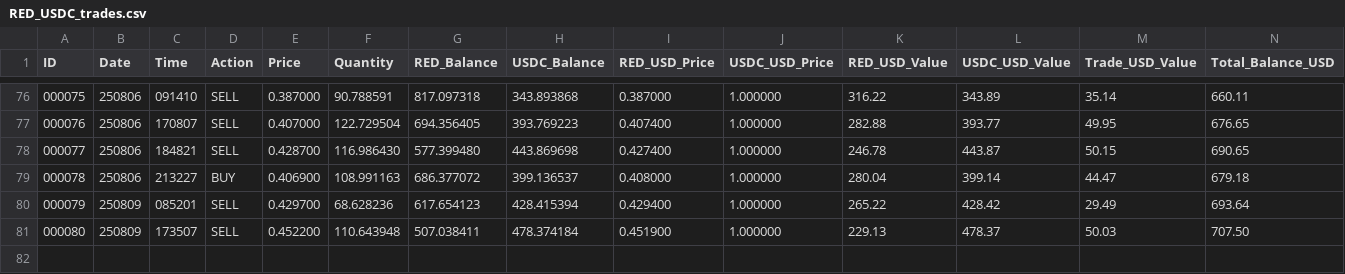
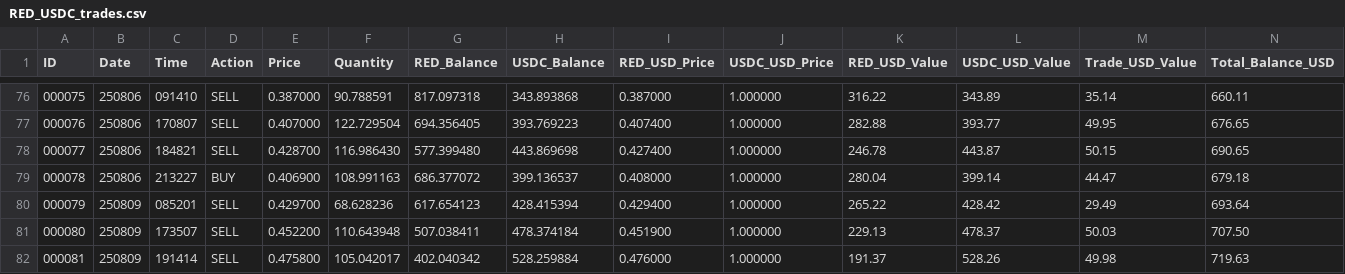
Before and after one commit to SmartOnStuff/SimpleTrader, a CSV file: logs/RED_USDC_trades.csv, drawn as a sheet; only a part is shown, gaps mark what is left out; rows hold the shown columns only; the diff names each change by its address in the sheet, - before the commit and + after, or states it on an @@ line.

Commit message:
Auto-push: Updated trade data

```diff
--- a/logs/RED_USDC_trades.csv
+++ b/logs/RED_USDC_trades.csv
+row 82: 000081 | 250809 | 191414 | SELL | 0.475800 | 105.042017 | 402.040342 | 528.259884 | 0.476000 | 1.000000 | 191.37 | 528.26 | 49.98 | 719.63
```
